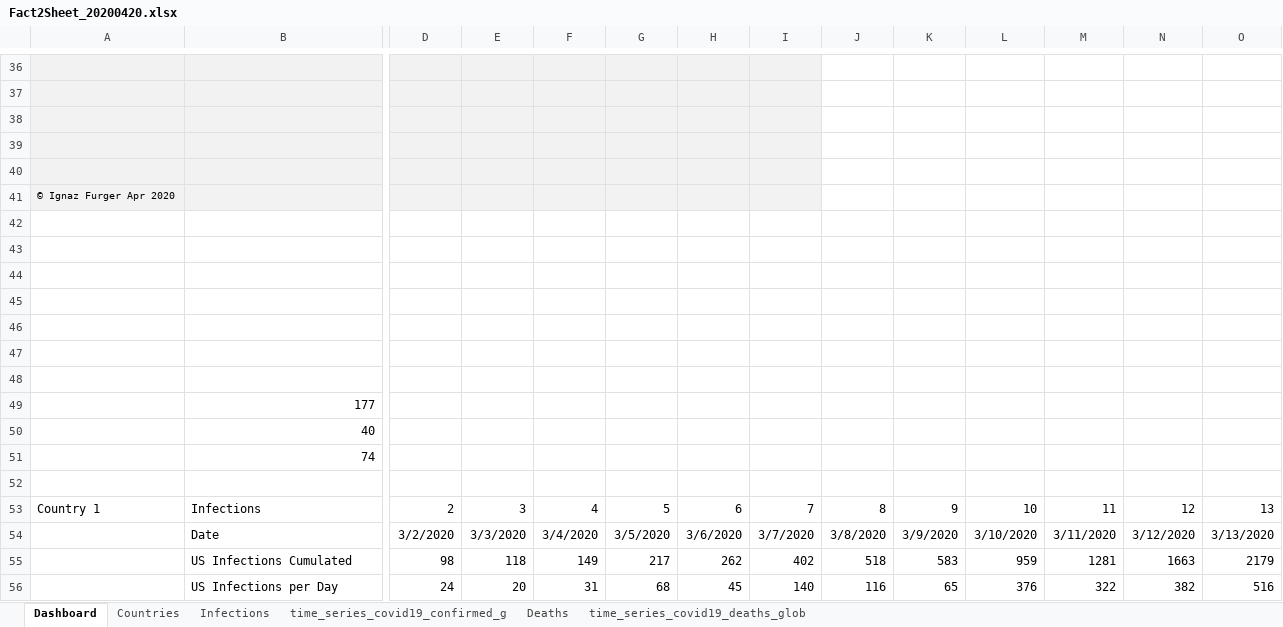
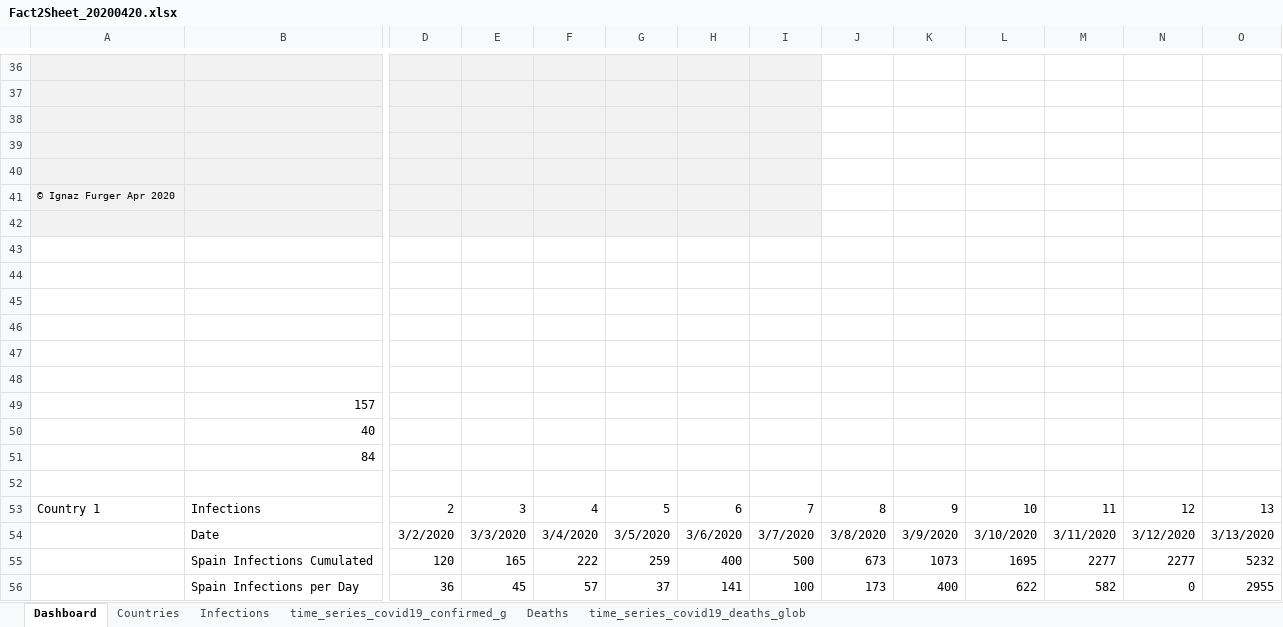
Before and after one commit to ignatius56/Corona-Factsheet, an Excel workbook: Factsheets/Fact2Sheet_20200420.xlsx, sheet Dashboard, drawn as a sheet; only a part is shown, gaps mark what is left out; values as stored, in another font and other column widths than the file's, no borders; charts and pictures and conditional formats not drawn; the diff covers the shown part only; the diff names each change by its address in the sheet, - before the commit and + after, or states it on an @@ line.

Commit message:
SChliff

```diff
--- a/Factsheets/Fact2Sheet_20200420.xlsx (sheet Dashboard)
+++ b/Factsheets/Fact2Sheet_20200420.xlsx (sheet Dashboard)
-A42:I42 fill: none
+A42:I42 fill: #F2F2F2
-B49: 177
+B49: 157
-B51: 74
+B51: 84
-B55: US Infections Cumulated
+B55: Spain Infections Cumulated
-D55: 98
+D55: 120
-E55: 118
+E55: 165
-F55: 149
+F55: 222
-G55: 217
+G55: 259
-H55: 262
+H55: 400
-I55: 402
+I55: 500
-J55: 518
+J55: 673
-K55: 583
+K55: 1073
-L55: 959
+L55: 1695
-M55: 1281
+M55: 2277
-N55: 1663
+N55: 2277
-O55: 2179
+O55: 5232
-B56: US Infections per Day
+B56: Spain Infections per Day
-D56: 24
+D56: 36
-E56: 20
+E56: 45
-F56: 31
+F56: 57
-G56: 68
+G56: 37
-H56: 45
+H56: 141
-I56: 140
+I56: 100
-J56: 116
+J56: 173
-K56: 65
+K56: 400
-L56: 376
+L56: 622
-M56: 322
+M56: 582
-N56: 382
+N56: 0
-O56: 516
+O56: 2955
```
Also changed, not shown: 574 edited cells and cell formats elsewhere in this sheet, charts or pictures.
